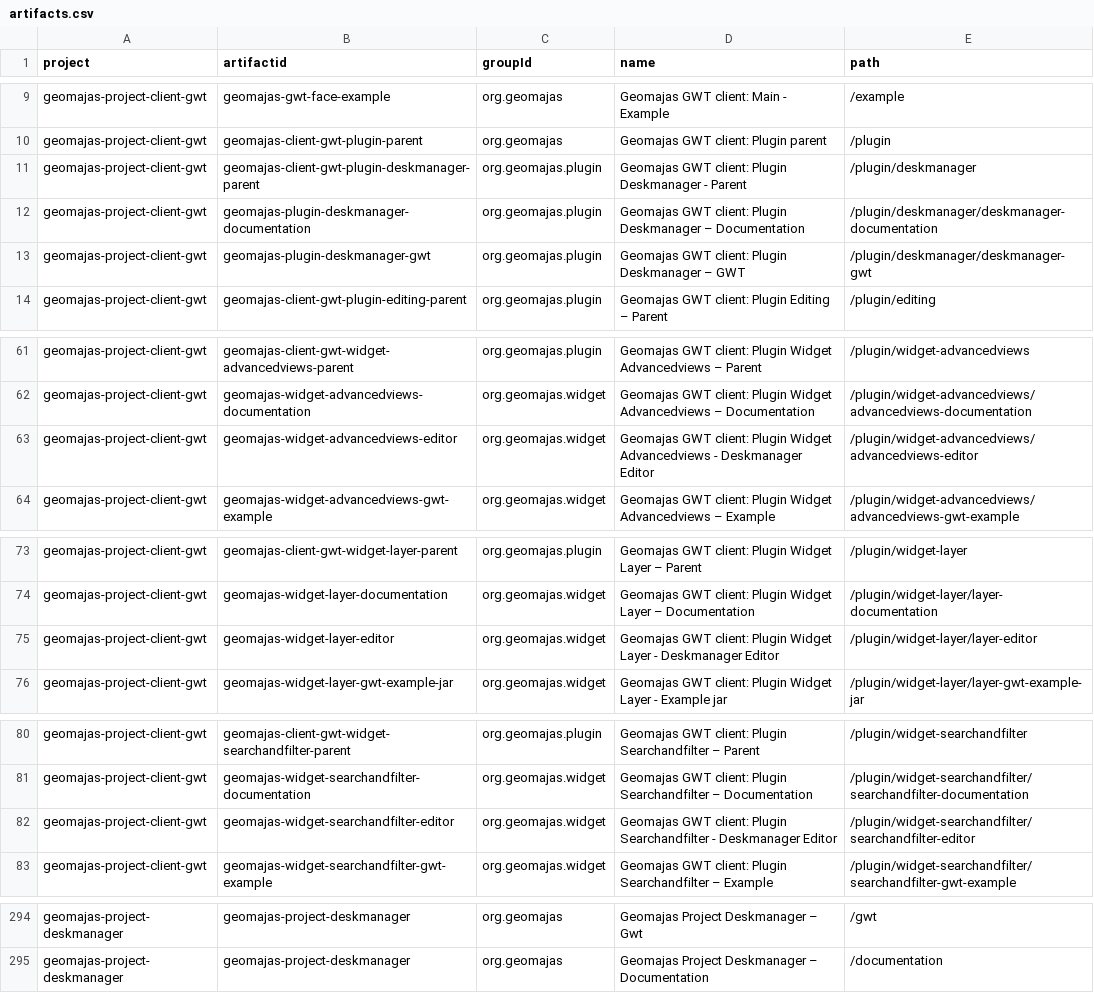
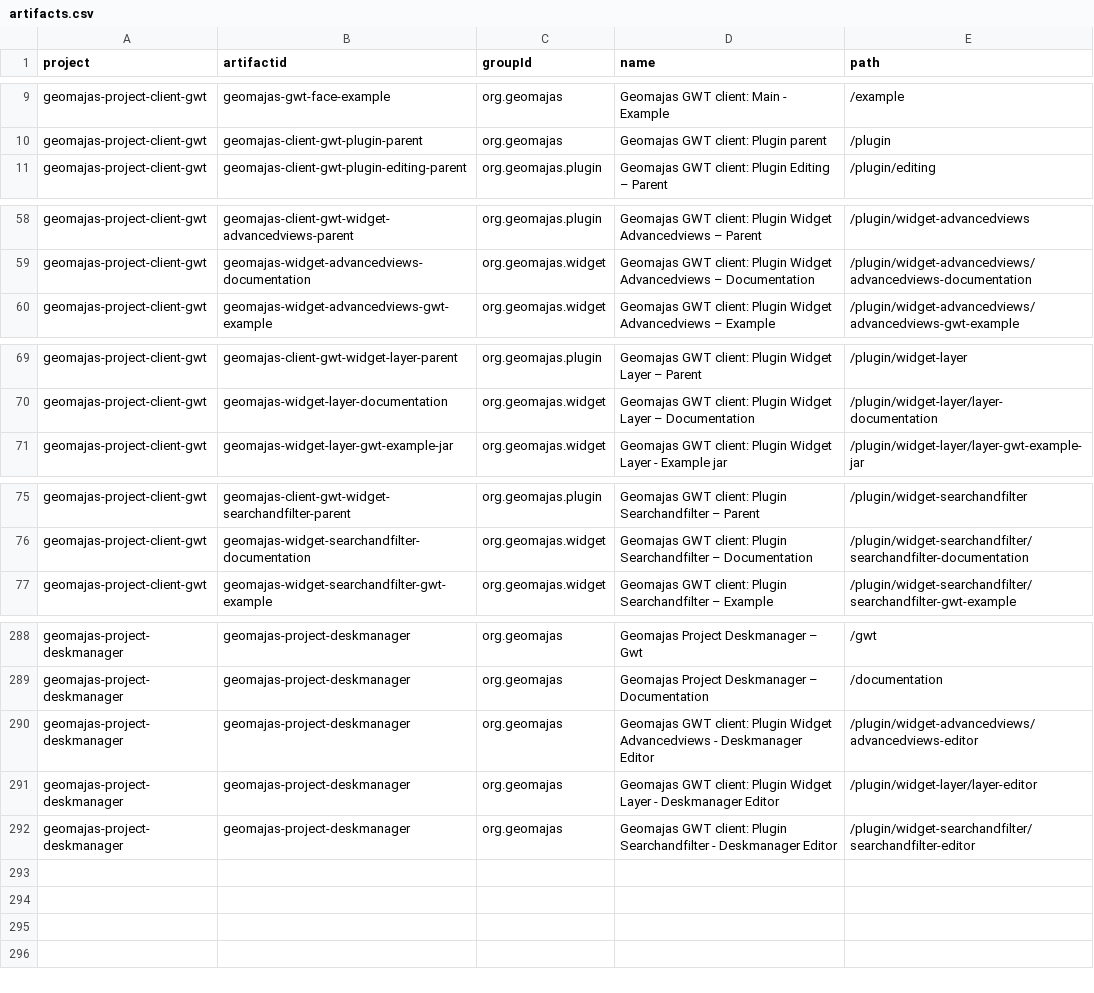
Before and after one commit to geomajas/geomajas-build-tools, a CSV file: geomajas-dep/artifacts.csv, drawn as a sheet; only a part is shown, gaps mark what is left out.

Commit message:
Updated deskmanager dependencies

```diff
--- a/geomajas-dep/artifacts.csv
+++ b/geomajas-dep/artifacts.csv
@@ -10,5 +10,2 @@ geomajas-project-client-gwt,geomajas-gwt-face-example,org.geomajas,Geomajas GWT
 geomajas-project-client-gwt,geomajas-client-gwt-plugin-parent,org.geomajas,Geomajas GWT client: Plugin parent,/plugin
-geomajas-project-client-gwt,geomajas-client-gwt-plugin-deskmanager-parent,org.geomajas.plugin,Geomajas GWT client: Plugin Deskmanager - Parent,/plugin/deskmanager
-geomajas-project-client-gwt,geomajas-plugin-deskmanager-documentation,org.geomajas.plugin,Geomajas GWT client: Plugin Deskmanager – Documentation,/plugin/deskmanager/deskmanager-documentation
-geomajas-project-client-gwt,geomajas-plugin-deskmanager-gwt,org.geomajas.plugin,Geomajas GWT client: Plugin Deskmanager – GWT,/plugin/deskmanager/deskmanager-gwt
 geomajas-project-client-gwt,geomajas-client-gwt-plugin-editing-parent,org.geomajas.plugin,Geomajas GWT client: Plugin Editing – Parent,/plugin/editing
@@ -62,3 +59,2 @@ geomajas-project-client-gwt,geomajas-client-gwt-widget-advancedviews-parent,org.
 geomajas-project-client-gwt,geomajas-widget-advancedviews-documentation,org.geomajas.widget,Geomajas GWT client: Plugin Widget Advancedviews – Documentation,/plugin/widget-advancedviews/advancedviews-documentation
-geomajas-project-client-gwt,geomajas-widget-advancedviews-editor,org.geomajas.widget,Geomajas GWT client: Plugin Widget Advancedviews - Deskmanager Editor,/plugin/widget-advancedviews/advancedviews-editor
 geomajas-project-client-gwt,geomajas-widget-advancedviews-gwt-example,org.geomajas.widget,Geomajas GWT client: Plugin Widget Advancedviews – Example,/plugin/widget-advancedviews/advancedviews-gwt-example
@@ -74,3 +70,2 @@ geomajas-project-client-gwt,geomajas-client-gwt-widget-layer-parent,org.geomajas
 geomajas-project-client-gwt,geomajas-widget-layer-documentation,org.geomajas.widget,Geomajas GWT client: Plugin Widget Layer – Documentation,/plugin/widget-layer/layer-documentation
-geomajas-project-client-gwt,geomajas-widget-layer-editor,org.geomajas.widget,Geomajas GWT client: Plugin Widget Layer - Deskmanager Editor,/plugin/widget-layer/layer-editor
 geomajas-project-client-gwt,geomajas-widget-layer-gwt-example-jar,org.geomajas.widget,Geomajas GWT client: Plugin Widget Layer - Example jar,/plugin/widget-layer/layer-gwt-example-jar
@@ -81,3 +76,2 @@ geomajas-project-client-gwt,geomajas-client-gwt-widget-searchandfilter-parent,or
 geomajas-project-client-gwt,geomajas-widget-searchandfilter-documentation,org.geomajas.widget,Geomajas GWT client: Plugin Searchandfilter – Documentation,/plugin/widget-searchandfilter/searchandfilter-documentation
-geomajas-project-client-gwt,geomajas-widget-searchandfilter-editor,org.geomajas.widget,Geomajas GWT client: Plugin Searchandfilter - Deskmanager Editor,/plugin/widget-searchandfilter/searchandfilter-editor
 geomajas-project-client-gwt,geomajas-widget-searchandfilter-gwt-example,org.geomajas.widget,Geomajas GWT client: Plugin Searchandfilter – Example,/plugin/widget-searchandfilter/searchandfilter-gwt-example
@@ -295 +289,4 @@ geomajas-project-deskmanager,geomajas-project-deskmanager,org.geomajas,Geomajas
 geomajas-project-deskmanager,geomajas-project-deskmanager,org.geomajas,Geomajas Project Deskmanager – Documentation,/documentation
+geomajas-project-deskmanager,geomajas-project-deskmanager,org.geomajas,Geomajas GWT client: Plugin Widget Advancedviews - Deskmanager Editor,/plugin/widget-advancedviews/advancedviews-editor
+geomajas-project-deskmanager,geomajas-project-deskmanager,org.geomajas,Geomajas GWT client: Plugin Widget Layer - Deskmanager Editor,/plugin/widget-layer/layer-editor
+geomajas-project-deskmanager,geomajas-project-deskmanager,org.geomajas,Geomajas GWT client: Plugin Searchandfilter - Deskmanager Editor,/plugin/widget-searchandfilter/searchandfilter-editor
```
